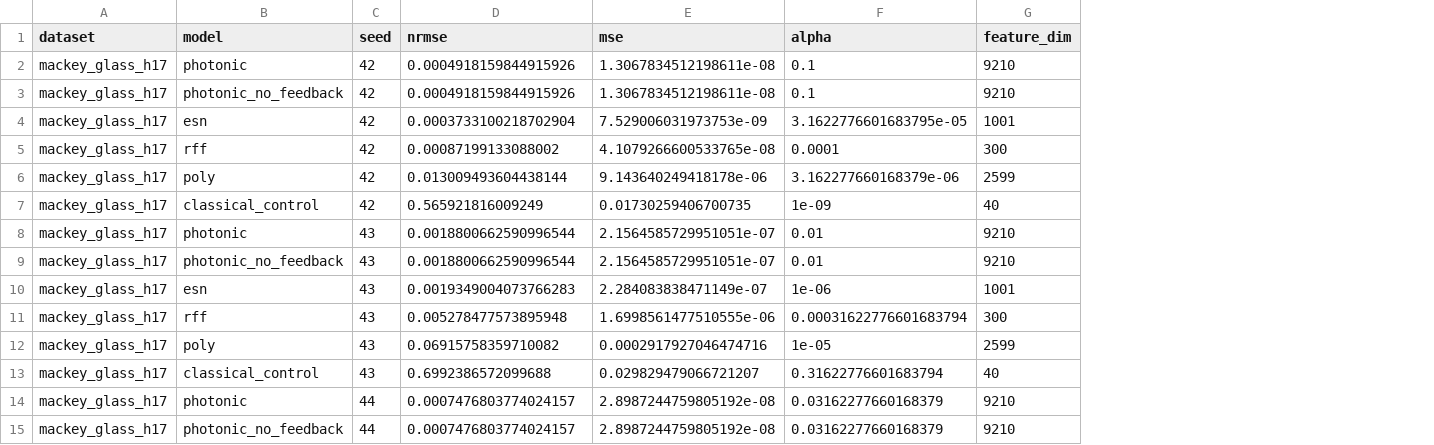
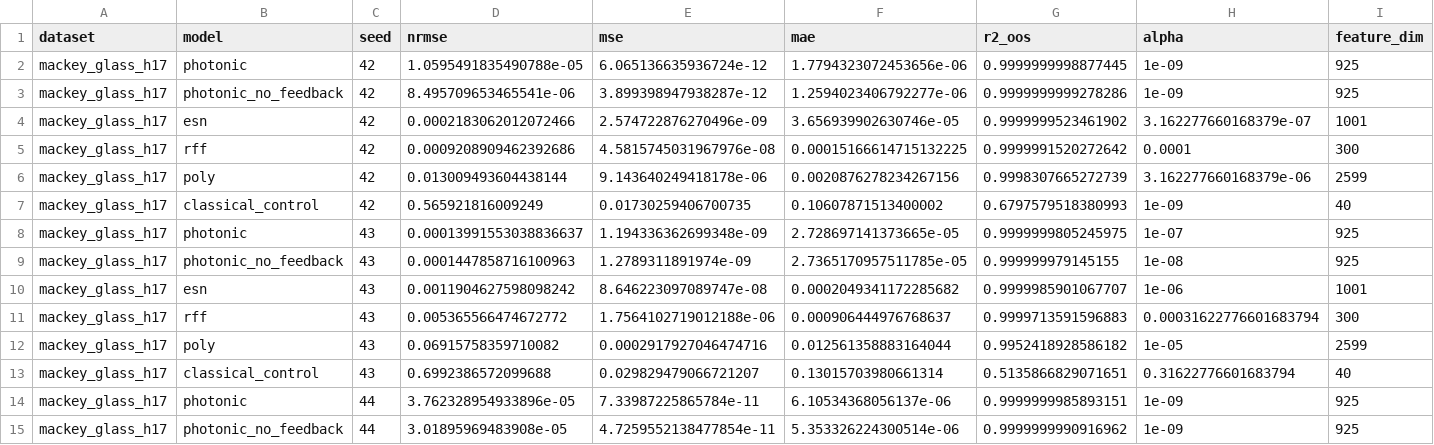
Before and after one commit to HUmutI/HPT-QRC, a CSV file: results/benchmarks/mackey_glass_h17_raw.csv, drawn as a sheet; only a part is shown; addresses are those after the commit; the diff covers the shown part only; the diff names each change by its address in the sheet, - before the commit and + after, or states it on an @@ line.

```diff
--- a/results/benchmarks/mackey_glass_h17_raw.csv
+++ b/results/benchmarks/mackey_glass_h17_raw.csv
+column F (mae), rows 2-15: 1.7794323072453656e-06 | 1.2594023406792277e-06 | 3.656939902630746e-05 | 0.00015166614715132225 | 0.0020876278234267156 | 0.10607871513400002 | 2.728697141373665e-05 | 2.7365170957511785e-05 | 0.0002049341172285682 | 0.000906444976768637 | 0.012561358883164044 | 0.13015703980661314 | 6.10534368056137e-06 | 5.353326224300514e-06
+column G (r2_oos), rows 2-15: 0.9999999998877445 | 0.9999999999278286 | 0.9999999523461902 | 0.9999991520272642 | 0.9998307665272739 | 0.6797579518380993 | 0.9999999805245975 | 0.999999979145155 | 0.9999985901067707 | 0.9999713591596883 | 0.9952418928586182 | 0.5135866829071651 | 0.9999999985893151 | 0.9999999990916962
-D2 (nrmse): 0.0004918159844915926
+D2 (nrmse): 1.0595491835490788e-05
-E2 (mse): 1.3067834512198611e-08
+E2 (mse): 6.065136635936724e-12
-H2:H3 (alpha): 0.1
+H2:H3 (alpha): 1e-09
-I2:I3 (feature_dim): 9210
+I2:I3 (feature_dim): 925
-D3 (nrmse): 0.0004918159844915926
+D3 (nrmse): 8.495709653465541e-06
-E3 (mse): 1.3067834512198611e-08
+E3 (mse): 3.899398947938287e-12
-D4 (nrmse): 0.0003733100218702904
+D4 (nrmse): 0.0002183062012072466
-E4 (mse): 7.529006031973753e-09
+E4 (mse): 2.574722876270496e-09
-H4 (alpha): 3.1622776601683795e-05
+H4 (alpha): 3.162277660168379e-07
-D5 (nrmse): 0.00087199133088002
+D5 (nrmse): 0.0009208909462392686
-E5 (mse): 4.1079266600533765e-08
+E5 (mse): 4.5815745031967976e-08
-D8 (nrmse): 0.0018800662590996544
+D8 (nrmse): 0.00013991553038836637
-E8 (mse): 2.1564585729951051e-07
+E8 (mse): 1.194336362699348e-09
-H8 (alpha): 0.01
+H8 (alpha): 1e-07
-I8:I9 (feature_dim): 9210
+I8:I9 (feature_dim): 925
-D9 (nrmse): 0.0018800662590996544
+D9 (nrmse): 0.0001447858716100963
-E9 (mse): 2.1564585729951051e-07
+E9 (mse): 1.2789311891974e-09
-H9 (alpha): 0.01
+H9 (alpha): 1e-08
-D10 (nrmse): 0.0019349004073766283
+D10 (nrmse): 0.0011904627598098242
-E10 (mse): 2.284083838471149e-07
+E10 (mse): 8.646223097089747e-08
-D11 (nrmse): 0.005278477573895948
+D11 (nrmse): 0.005365566474672772
-E11 (mse): 1.6998561477510555e-06
+E11 (mse): 1.7564102719012188e-06
-D14 (nrmse): 0.0007476803774024157
+D14 (nrmse): 3.762328954933896e-05
-E14 (mse): 2.8987244759805192e-08
+E14 (mse): 7.33987225865784e-11
-H14:H15 (alpha): 0.03162277660168379
+H14:H15 (alpha): 1e-09
-I14:I15 (feature_dim): 9210
+I14:I15 (feature_dim): 925
-D15 (nrmse): 0.0007476803774024157
+D15 (nrmse): 3.01895969483908e-05
-E15 (mse): 2.8987244759805192e-08
+E15 (mse): 4.7259552138477854e-11
```
Also changed, not shown: 32 edited cells elsewhere in this file, results/benchmarks/henon_raw.csv, results/benchmarks/narma10_raw.csv, 37 other files.
